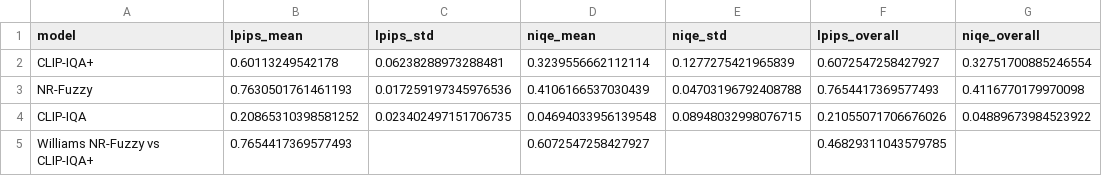
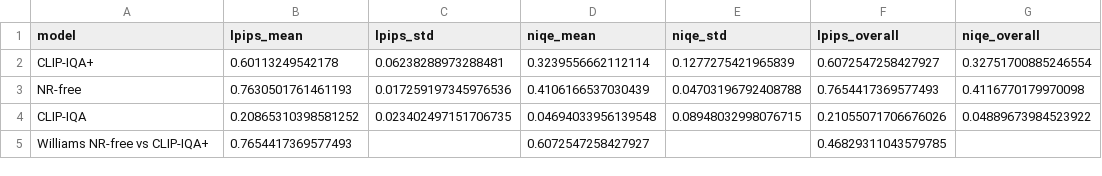
Before and after one commit to alptekin254802/llie-fuzzy-iqa, a CSV file: results/clipiqa_plus_summary.csv, drawn as a sheet; only a part is shown; the diff names each change by its address in the sheet, - before the commit and + after, or states it on an @@ line.

```diff
--- a/results/clipiqa_plus_summary.csv
+++ b/results/clipiqa_plus_summary.csv
-A3 (model): NR-Fuzzy
+A3 (model): NR-free
-A5 (model): Williams NR-Fuzzy vs CLIP-IQA+
+A5 (model): Williams NR-free vs CLIP-IQA+
```
Also changed, not shown: 6 other files.
